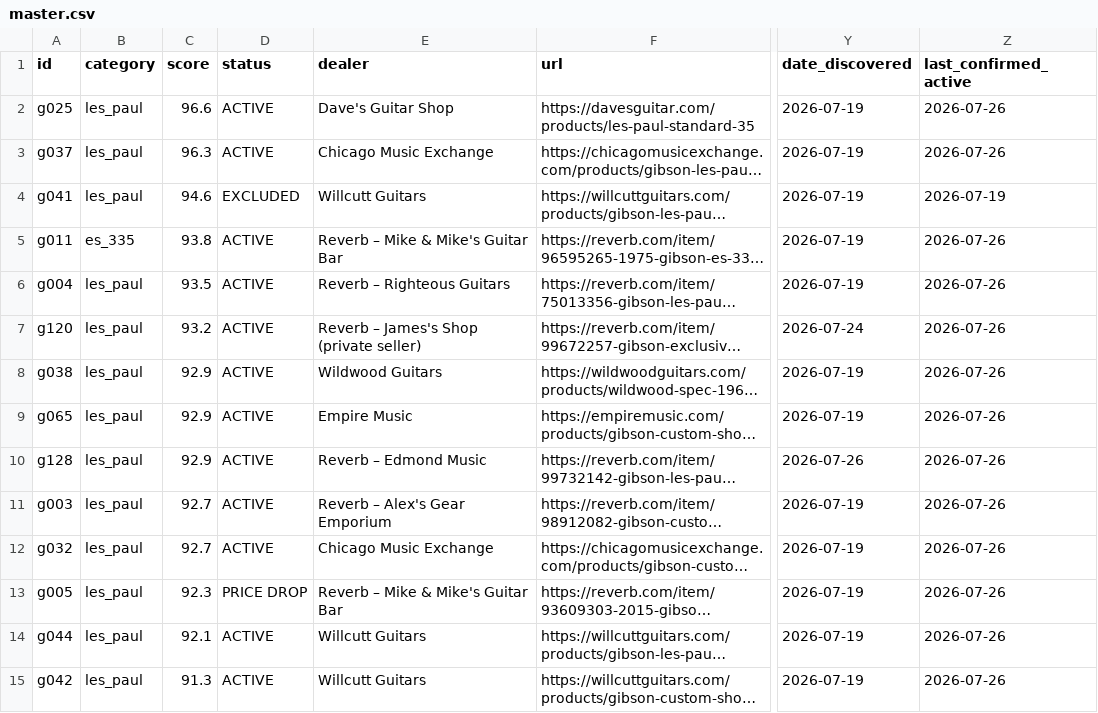
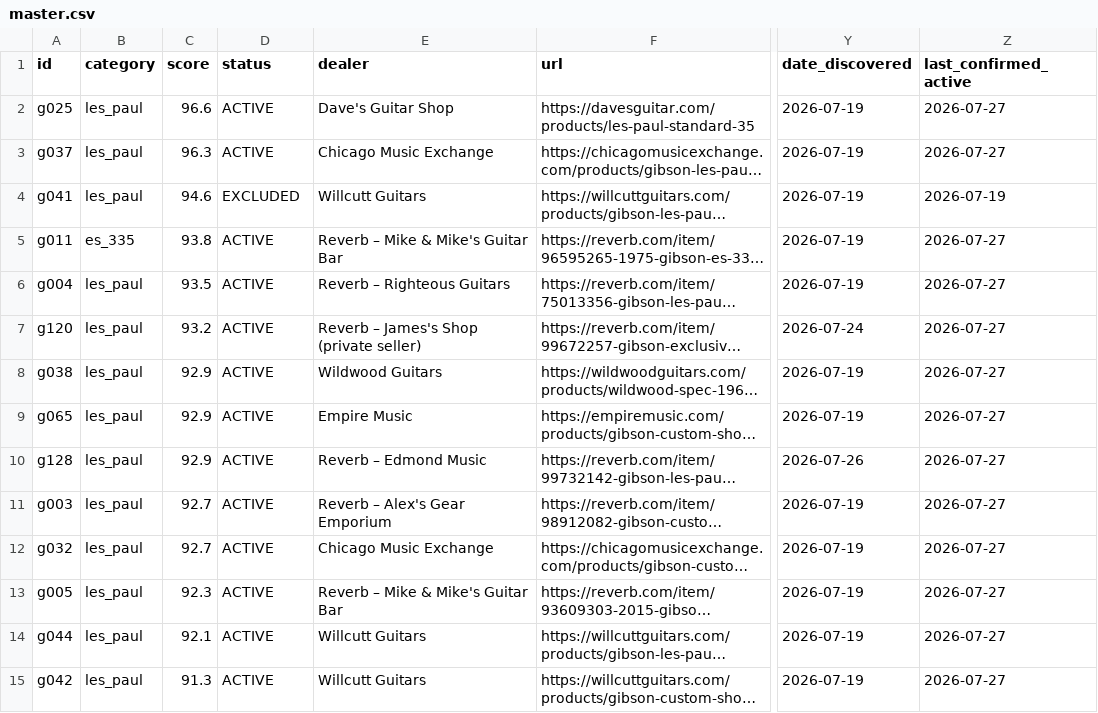
Before and after one commit to dmbean/Resources, a CSV file: gibson-watch/reports/master.csv, drawn as a sheet; only a part is shown, gaps mark what is left out; long unchanged cells end in …; the diff covers the shown part only; the diff names each change by its address in the sheet, - before the commit and + after, or states it on an @@ line.

```diff
--- a/gibson-watch/reports/master.csv
+++ b/gibson-watch/reports/master.csv
-Z2:Z3 (last_confirmed_active): 2026-07-26
+Z2:Z3 (last_confirmed_active): 2026-07-27
-Z5:Z15 (last_confirmed_active): 2026-07-26
+Z5:Z15 (last_confirmed_active): 2026-07-27
-D13 (status): PRICE DROP
+D13 (status): ACTIVE
```
Also changed, not shown: 3 added rows and 105 edited cells elsewhere in this file, 6 other files.
